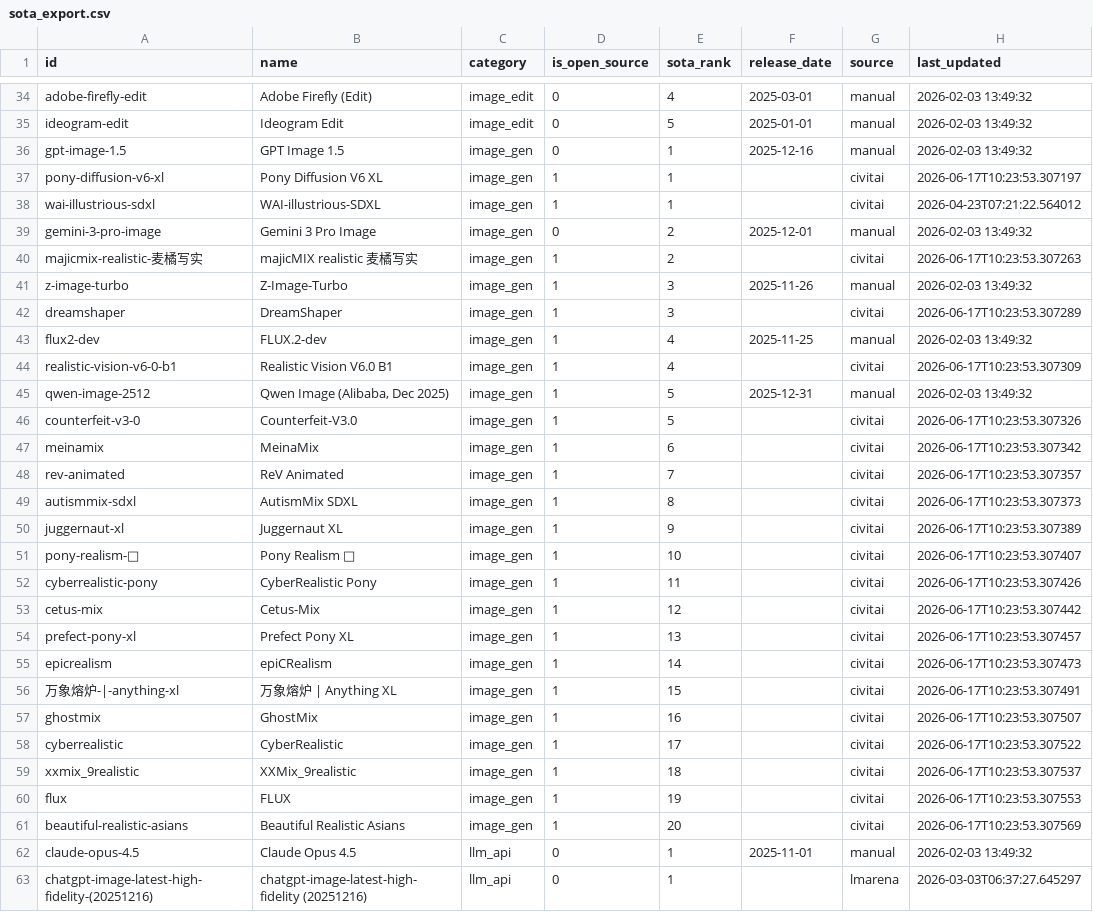
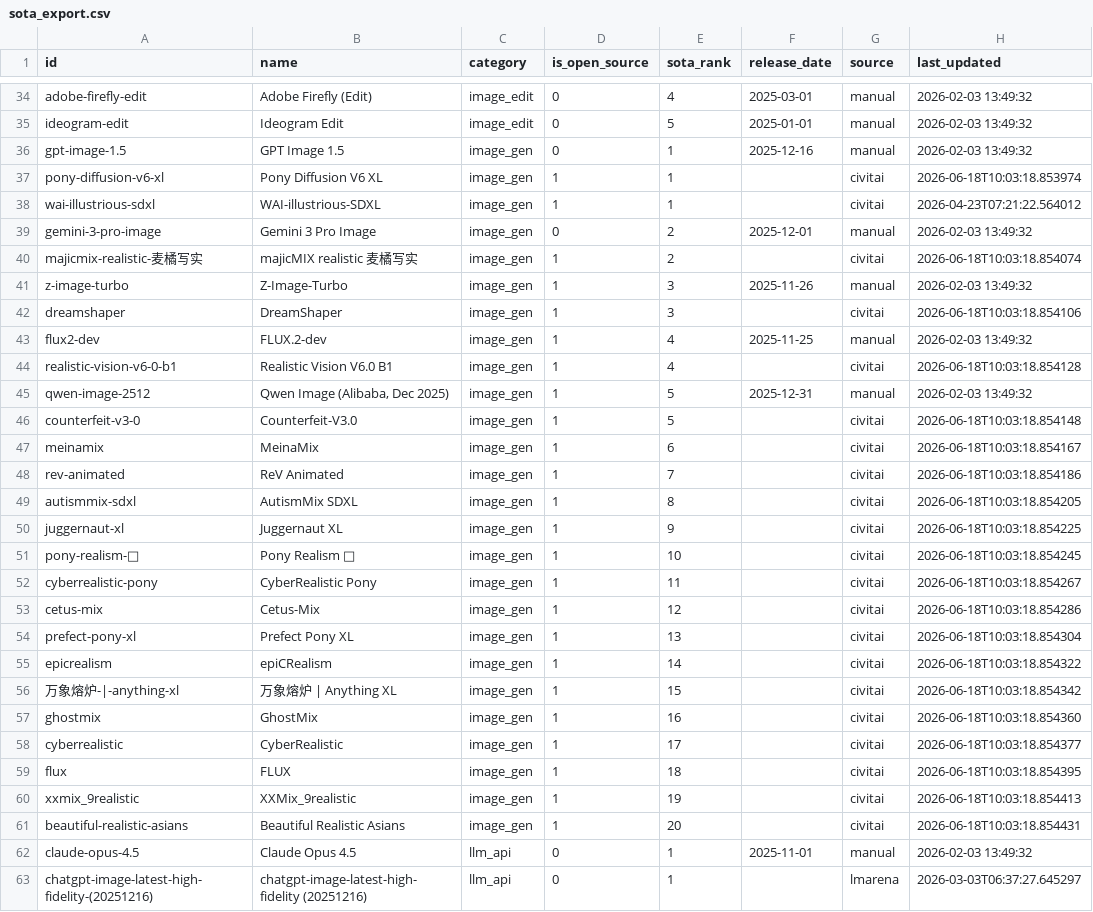
Before and after one commit to romancircus/sota-tracker-claw, a CSV file: data/sota_export.csv, drawn as a sheet; only a part is shown, gaps mark what is left out; the diff covers the shown part only.

```diff
--- a/data/sota_export.csv
+++ b/data/sota_export.csv
@@ -36,27 +36,27 @@ ideogram-edit,Ideogram Edit,image_edit,0,5,2025-01-01,manual,2026-02-03 13:49:32
 gpt-image-1.5,GPT Image 1.5,image_gen,0,1,2025-12-16,manual,2026-02-03 13:49:32
-pony-diffusion-v6-xl,Pony Diffusion V6 XL,image_gen,1,1,,civitai,2026-06-17T10:23:53.307197
+pony-diffusion-v6-xl,Pony Diffusion V6 XL,image_gen,1,1,,civitai,2026-06-18T10:03:18.853974
 wai-illustrious-sdxl,WAI-illustrious-SDXL,image_gen,1,1,,civitai,2026-04-23T07:21:22.564012
 gemini-3-pro-image,Gemini 3 Pro Image,image_gen,0,2,2025-12-01,manual,2026-02-03 13:49:32
-majicmix-realistic-麦橘写实,majicMIX realistic 麦橘写实,image_gen,1,2,,civitai,2026-06-17T10:23:53.307263
+majicmix-realistic-麦橘写实,majicMIX realistic 麦橘写实,image_gen,1,2,,civitai,2026-06-18T10:03:18.854074
 z-image-turbo,Z-Image-Turbo,image_gen,1,3,2025-11-26,manual,2026-02-03 13:49:32
-dreamshaper,DreamShaper,image_gen,1,3,,civitai,2026-06-17T10:23:53.307289
+dreamshaper,DreamShaper,image_gen,1,3,,civitai,2026-06-18T10:03:18.854106
 flux2-dev,FLUX.2-dev,image_gen,1,4,2025-11-25,manual,2026-02-03 13:49:32
-realistic-vision-v6-0-b1,Realistic Vision V6.0 B1,image_gen,1,4,,civitai,2026-06-17T10:23:53.307309
+realistic-vision-v6-0-b1,Realistic Vision V6.0 B1,image_gen,1,4,,civitai,2026-06-18T10:03:18.854128
 qwen-image-2512,"Qwen Image (Alibaba, Dec 2025)",image_gen,1,5,2025-12-31,manual,2026-02-03 13:49:32
-counterfeit-v3-0,Counterfeit-V3.0,image_gen,1,5,,civitai,2026-06-17T10:23:53.307326
-meinamix,MeinaMix,image_gen,1,6,,civitai,2026-06-17T10:23:53.307342
-rev-animated,ReV Animated,image_gen,1,7,,civitai,2026-06-17T10:23:53.307357
-autismmix-sdxl,AutismMix SDXL,image_gen,1,8,,civitai,2026-06-17T10:23:53.307373
-juggernaut-xl,Juggernaut XL,image_gen,1,9,,civitai,2026-06-17T10:23:53.307389
-pony-realism-🔮,Pony Realism 🔮,image_gen,1,10,,civitai,2026-06-17T10:23:53.307407
-cyberrealistic-pony,CyberRealistic Pony,image_gen,1,11,,civitai,2026-06-17T10:23:53.307426
-cetus-mix,Cetus-Mix,image_gen,1,12,,civitai,2026-06-17T10:23:53.307442
-prefect-pony-xl,Prefect Pony XL,image_gen,1,13,,civitai,2026-06-17T10:23:53.307457
-epicrealism,epiCRealism,image_gen,1,14,,civitai,2026-06-17T10:23:53.307473
-万象熔炉-|-anything-xl,万象熔炉 | Anything XL,image_gen,1,15,,civitai,2026-06-17T10:23:53.307491
-ghostmix,GhostMix,image_gen,1,16,,civitai,2026-06-17T10:23:53.307507
-cyberrealistic,CyberRealistic,image_gen,1,17,,civitai,2026-06-17T10:23:53.307522
-xxmix_9realistic,XXMix_9realistic,image_gen,1,18,,civitai,2026-06-17T10:23:53.307537
-flux,FLUX,image_gen,1,19,,civitai,2026-06-17T10:23:53.307553
-beautiful-realistic-asians,Beautiful Realistic Asians,image_gen,1,20,,civitai,2026-06-17T10:23:53.307569
+counterfeit-v3-0,Counterfeit-V3.0,image_gen,1,5,,civitai,2026-06-18T10:03:18.854148
+meinamix,MeinaMix,image_gen,1,6,,civitai,2026-06-18T10:03:18.854167
+rev-animated,ReV Animated,image_gen,1,7,,civitai,2026-06-18T10:03:18.854186
+autismmix-sdxl,AutismMix SDXL,image_gen,1,8,,civitai,2026-06-18T10:03:18.854205
+juggernaut-xl,Juggernaut XL,image_gen,1,9,,civitai,2026-06-18T10:03:18.854225
+pony-realism-🔮,Pony Realism 🔮,image_gen,1,10,,civitai,2026-06-18T10:03:18.854245
+cyberrealistic-pony,CyberRealistic Pony,image_gen,1,11,,civitai,2026-06-18T10:03:18.854267
+cetus-mix,Cetus-Mix,image_gen,1,12,,civitai,2026-06-18T10:03:18.854286
+prefect-pony-xl,Prefect Pony XL,image_gen,1,13,,civitai,2026-06-18T10:03:18.854304
+epicrealism,epiCRealism,image_gen,1,14,,civitai,2026-06-18T10:03:18.854322
+万象熔炉-|-anything-xl,万象熔炉 | Anything XL,image_gen,1,15,,civitai,2026-06-18T10:03:18.854342
+ghostmix,GhostMix,image_gen,1,16,,civitai,2026-06-18T10:03:18.854360
+cyberrealistic,CyberRealistic,image_gen,1,17,,civitai,2026-06-18T10:03:18.854377
+flux,FLUX,image_gen,1,18,,civitai,2026-06-18T10:03:18.854395
+xxmix_9realistic,XXMix_9realistic,image_gen,1,19,,civitai,2026-06-18T10:03:18.854413
+beautiful-realistic-asians,Beautiful Realistic Asians,image_gen,1,20,,civitai,2026-06-18T10:03:18.854431
 claude-opus-4.5,Claude Opus 4.5,llm_api,0,1,2025-11-01,manual,2026-02-03 13:49:32
```
Also changed, not shown: 87 edited cells elsewhere in this file, 3 other files.
